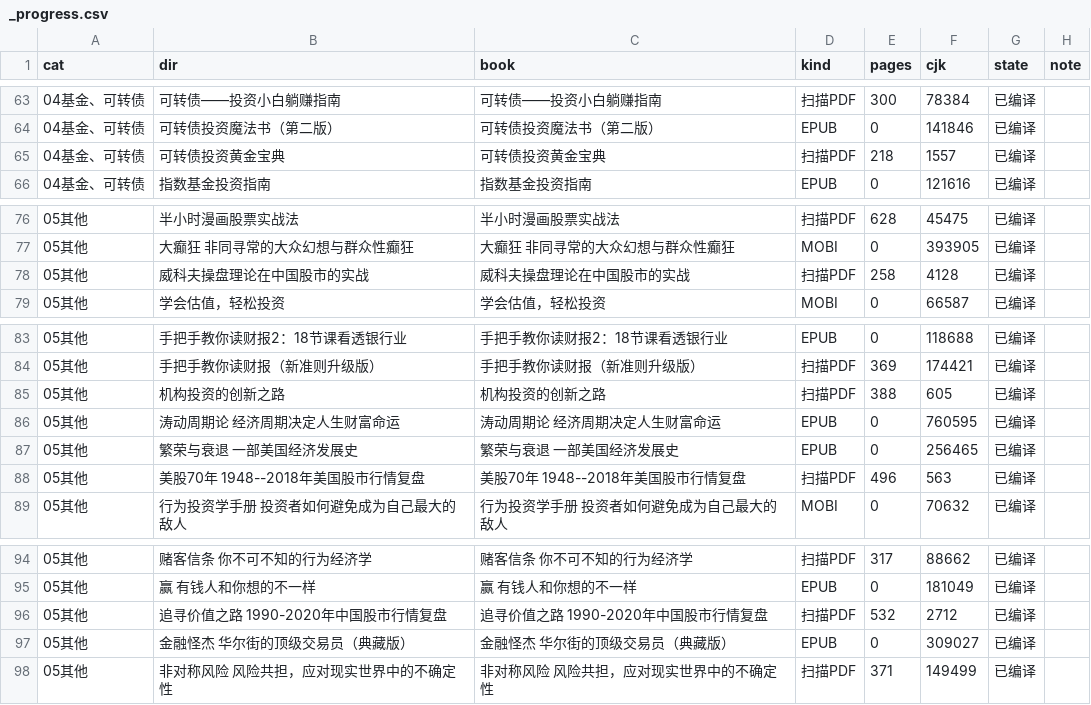
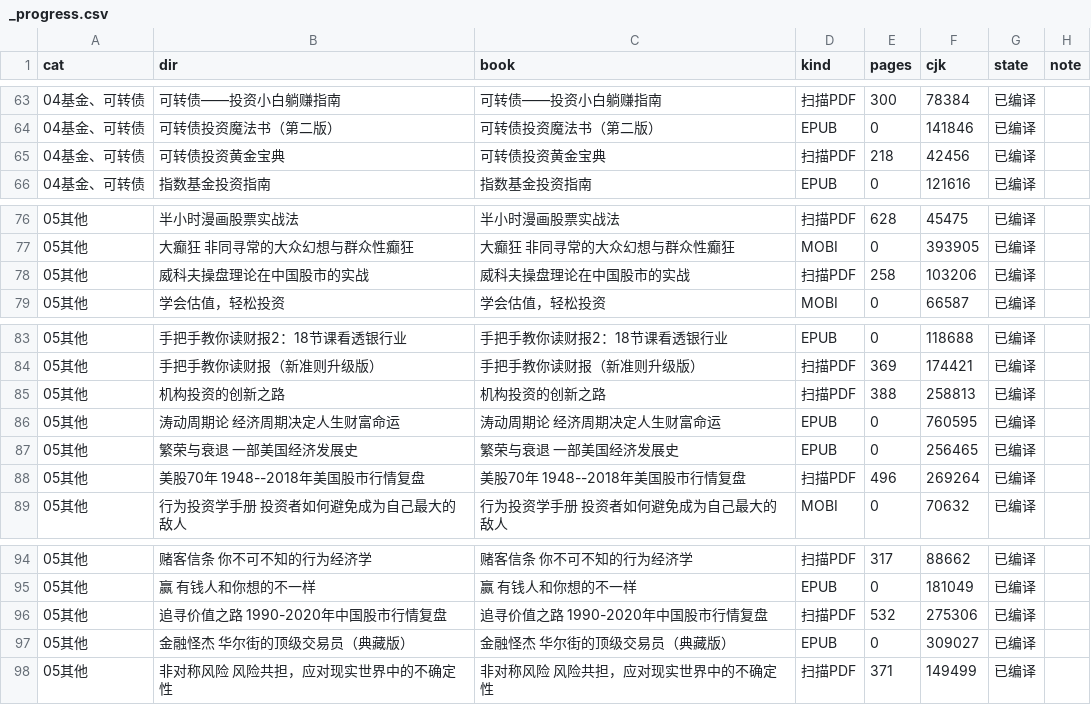
Before and after one commit to zhaoshuaiza/trade-study, a CSV file: raw/books/_progress.csv, drawn as a sheet; only a part is shown, gaps mark what is left out.

```diff
--- a/raw/books/_progress.csv
+++ b/raw/books/_progress.csv
@@ -64,3 +64,3 @@
 04基金、可转债,可转债投资魔法书（第二版）,可转债投资魔法书（第二版）,EPUB,0,141846,已编译,
-04基金、可转债,可转债投资黄金宝典,可转债投资黄金宝典,扫描PDF,218,1557,已编译,
+04基金、可转债,可转债投资黄金宝典,可转债投资黄金宝典,扫描PDF,218,42456,已编译,
 04基金、可转债,指数基金投资指南,指数基金投资指南,EPUB,0,121616,已编译,
@@ -77,3 +77,3 @@
 05其他,大癫狂 非同寻常的大众幻想与群众性癫狂,大癫狂 非同寻常的大众幻想与群众性癫狂,MOBI,0,393905,已编译,
-05其他,威科夫操盘理论在中国股市的实战,威科夫操盘理论在中国股市的实战,扫描PDF,258,4128,已编译,
+05其他,威科夫操盘理论在中国股市的实战,威科夫操盘理论在中国股市的实战,扫描PDF,258,103206,已编译,
 05其他,学会估值，轻松投资,学会估值，轻松投资,MOBI,0,66587,已编译,
@@ -84,6 +84,6 @@
 05其他,手把手教你读财报（新准则升级版）,手把手教你读财报（新准则升级版）,扫描PDF,369,174421,已编译,
-05其他,机构投资的创新之路,机构投资的创新之路,扫描PDF,388,605,已编译,
+05其他,机构投资的创新之路,机构投资的创新之路,扫描PDF,388,258813,已编译,
 05其他,涛动周期论 经济周期决定人生财富命运,涛动周期论 经济周期决定人生财富命运,EPUB,0,760595,已编译,
 05其他,繁荣与衰退 一部美国经济发展史,繁荣与衰退 一部美国经济发展史,EPUB,0,256465,已编译,
-05其他,美股70年 1948--2018年美国股市行情复盘,美股70年 1948--2018年美国股市行情复盘,扫描PDF,496,563,已编译,
+05其他,美股70年 1948--2018年美国股市行情复盘,美股70年 1948--2018年美国股市行情复盘,扫描PDF,496,269264,已编译,
 05其他,行为投资学手册 投资者如何避免成为自己最大的敌人,行为投资学手册 投资者如何避免成为自己最大的敌人,MOBI,0,70632,已编译,
@@ -95,3 +95,3 @@
 05其他,赢 有钱人和你想的不一样,赢 有钱人和你想的不一样,EPUB,0,181049,已编译,
-05其他,追寻价值之路 1990-2020年中国股市行情复盘,追寻价值之路 1990-2020年中国股市行情复盘,扫描PDF,532,2712,已编译,
+05其他,追寻价值之路 1990-2020年中国股市行情复盘,追寻价值之路 1990-2020年中国股市行情复盘,扫描PDF,532,275306,已编译,
 05其他,金融怪杰 华尔街的顶级交易员（典藏版）,金融怪杰 华尔街的顶级交易员（典藏版）,EPUB,0,309027,已编译,
```
Also changed, not shown: 17 other files.
